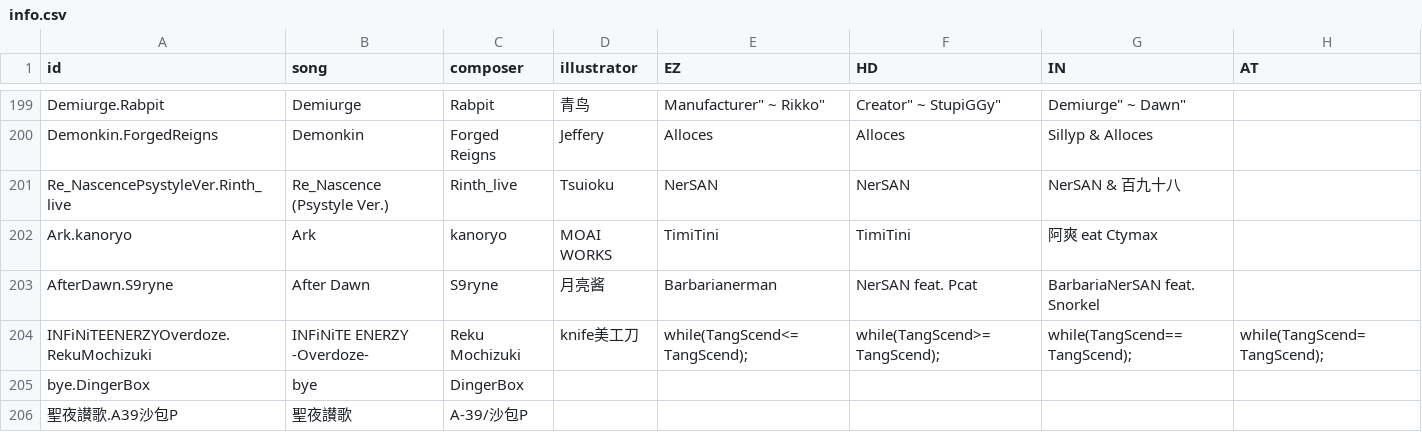
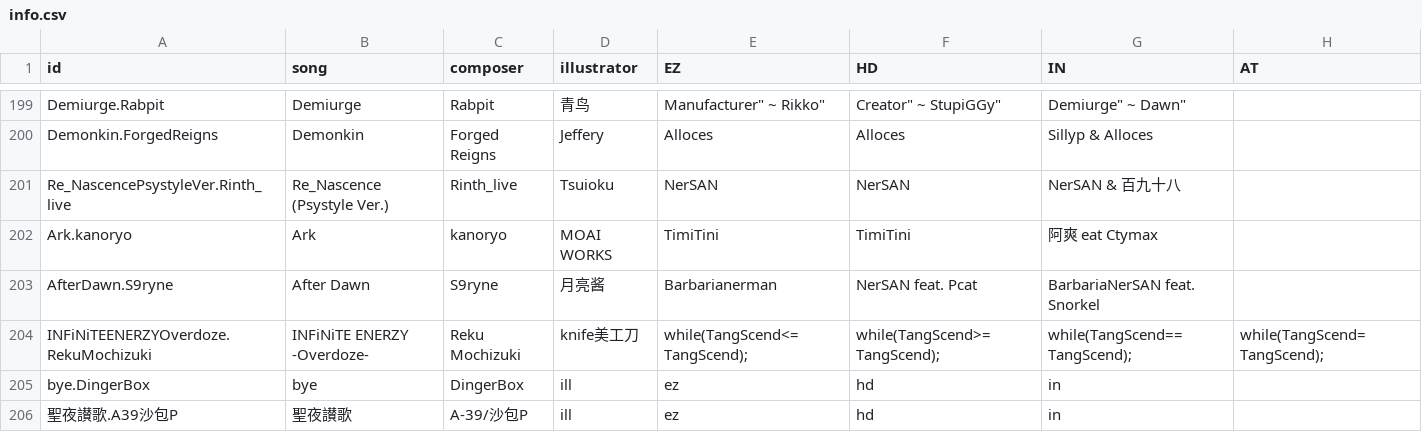
Before and after one commit to Catrong/phi-plugin, a CSV file: resources/info/info.csv, drawn as a sheet; only a part is shown, gaps mark what is left out.

Commit message:
fix

```diff
--- a/resources/info/info.csv
+++ b/resources/info/info.csv
@@ -204,3 +204,3 @@ AfterDawn.S9ryne,After Dawn,S9ryne,月亮酱,Barbarianerman,NerSAN feat. Pcat,Ba
 INFiNiTEENERZYOverdoze.RekuMochizuki,INFiNiTE ENERZY -Overdoze-,Reku Mochizuki,knife美工刀,while(TangScend<=TangScend);,while(TangScend>=TangScend);,while(TangScend==TangScend);,while(TangScend=TangScend);
-bye.DingerBox,bye,DingerBox,,,,,
-聖夜讃歌.A39沙包P,聖夜讃歌,A-39/沙包P,,,,,
+bye.DingerBox,bye,DingerBox,ill,ez,hd,in,
+聖夜讃歌.A39沙包P,聖夜讃歌,A-39/沙包P,ill,ez,hd,in,
```
